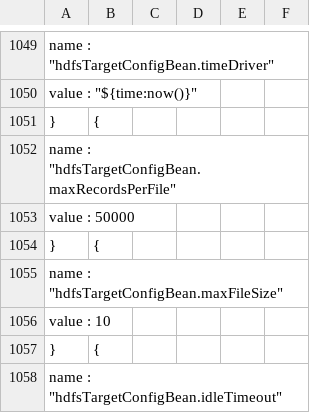
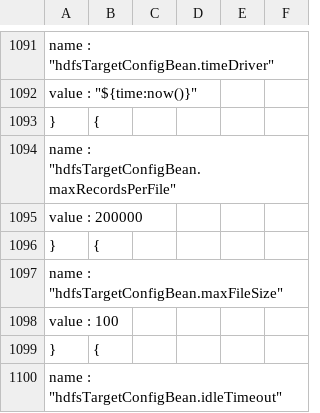
Before and after one commit to ONSdigital/business-index-data, a CSV file: bulk-match/bulk_match_csv_based.csv, drawn as a sheet; only a part is shown, gaps mark what is left out; the diff covers the shown part only.

```diff
--- a/bulk-match/bulk_match_csv_based.csv
+++ b/bulk-match/bulk_match_csv_based.csv
@@ -1052,6 +1094,6 @@
         "name" : "hdfsTargetConfigBean.maxRecordsPerFile",
-        "value" : 50000
+        "value" : 200000
       }, {
         "name" : "hdfsTargetConfigBean.maxFileSize",
-        "value" : 10
+        "value" : 100
       }, {
```
Also changed, not shown: 45 added rows, 3 removed rows, 3 moved rows and 23 edited cells elsewhere in this file.
